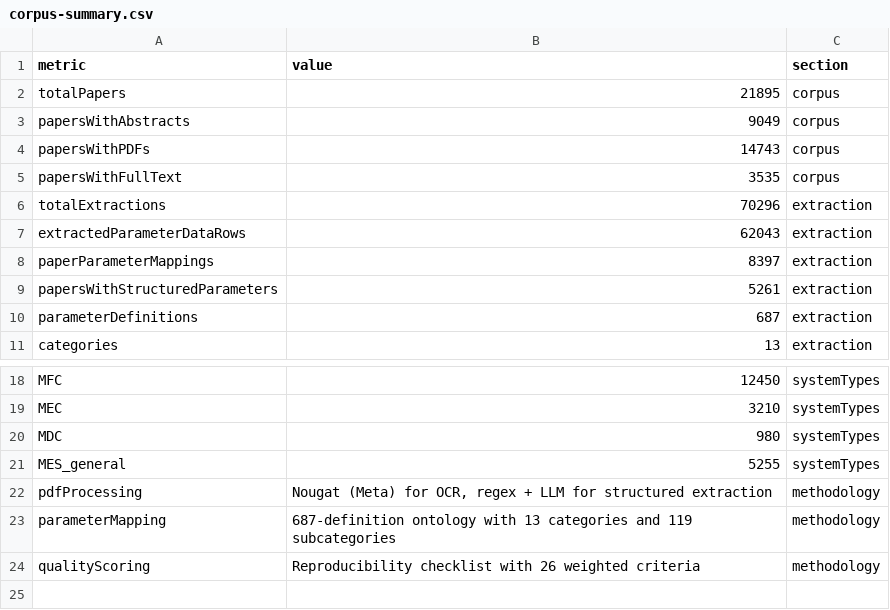
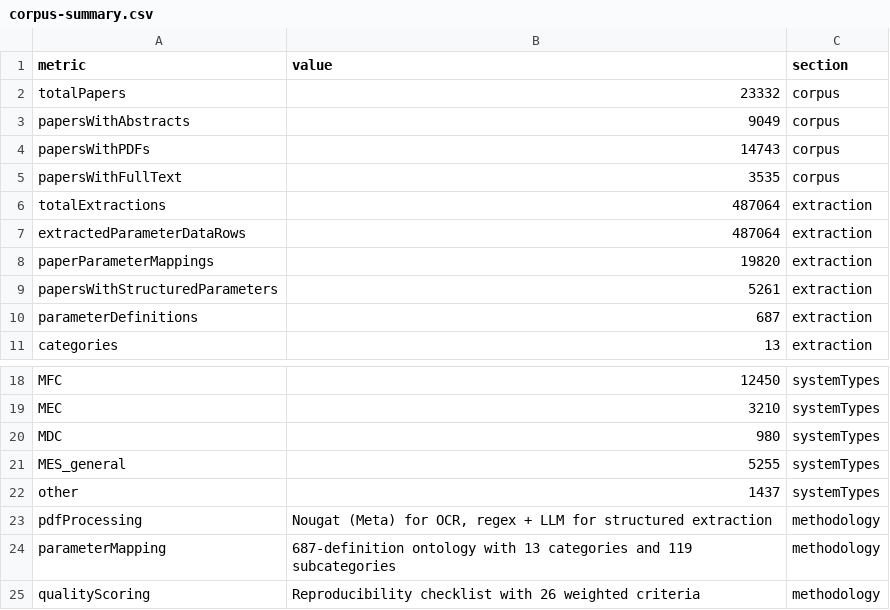
Before and after one commit to Messai-io/MESS-Parameters, a CSV file: data/corpus-summary.csv, drawn as a sheet; only a part is shown, gaps mark what is left out.

```diff
--- a/data/corpus-summary.csv
+++ b/data/corpus-summary.csv
@@ -1,3 +1,3 @@
 metric,value,section
-totalPapers,21895,corpus
+totalPapers,23332,corpus
 papersWithAbstracts,9049,corpus
@@ -5,5 +5,5 @@ papersWithPDFs,14743,corpus
 papersWithFullText,3535,corpus
-totalExtractions,70296,extraction
-extractedParameterDataRows,62043,extraction
-paperParameterMappings,8397,extraction
+totalExtractions,487064,extraction
+extractedParameterDataRows,487064,extraction
+paperParameterMappings,19820,extraction
 papersWithStructuredParameters,5261,extraction
@@ -21,2 +21,3 @@ MDC,980,systemTypes
 MES_general,5255,systemTypes
+other,1437,systemTypes
 pdfProcessing,"Nougat (Meta) for OCR, regex + LLM for structured extraction",methodology
```
Also changed, not shown: 3 other files.
